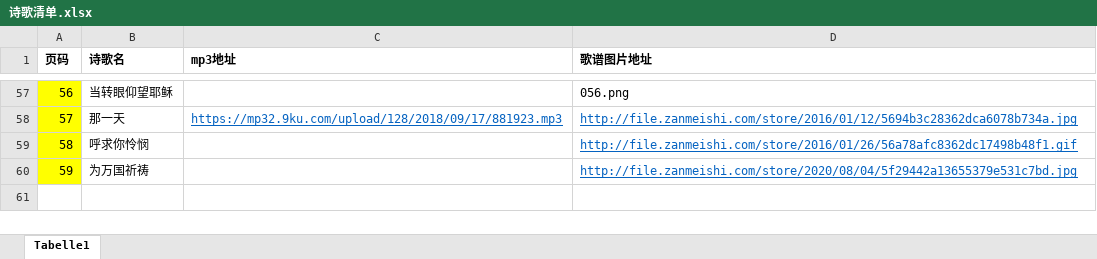
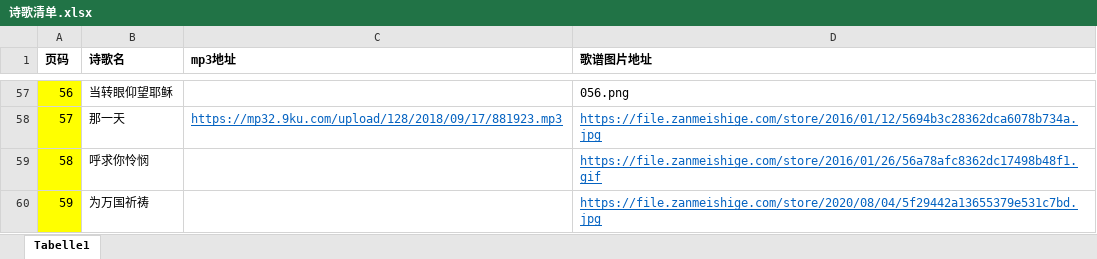
Before and after one commit to hiscedar/songs, an Excel workbook: 诗歌清单.xlsx, sheet Tabelle1, drawn as a sheet; only a part is shown, gaps mark what is left out; values as stored, in another font and other column widths than the file's, no borders; the diff covers the shown part only; the diff names each change by its address in the sheet, - before the commit and + after, or states it on an @@ line.

```diff
--- a/诗歌清单.xlsx (sheet Tabelle1)
+++ b/诗歌清单.xlsx (sheet Tabelle1)
-D58 (歌谱图片地址): http://file.zanmeishi.com/store/2016/01/12/5694b3c28362dca6078b734a.jpg
+D58 (歌谱图片地址): https://file.zanmeishige.com/store/2016/01/12/5694b3c28362dca6078b734a.jpg
-D59 (歌谱图片地址): http://file.zanmeishi.com/store/2016/01/26/56a78afc8362dc17498b48f1.gif
+D59 (歌谱图片地址): https://file.zanmeishige.com/store/2016/01/26/56a78afc8362dc17498b48f1.gif
-D60 (歌谱图片地址): http://file.zanmeishi.com/store/2020/08/04/5f29442a13655379e531c7bd.jpg
+D60 (歌谱图片地址): https://file.zanmeishige.com/store/2020/08/04/5f29442a13655379e531c7bd.jpg
```
Also changed, not shown: 50 edited cells and cell formats elsewhere in this sheet, 53 other files.
